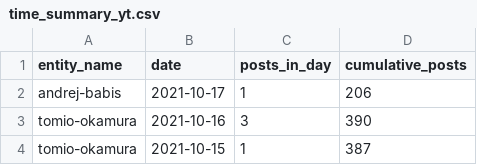
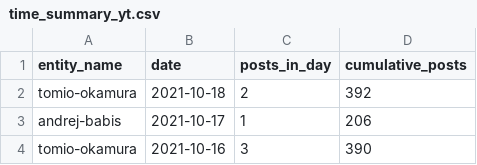
Before and after one commit to opop999/election_monitoring_social_media_communication, a CSV file: data/summary_tables/time_summary_yt.csv, drawn as a sheet; only a part is shown; the shorter side is filled out with more unchanged rows; the diff names each change by its address in the sheet, - before the commit and + after, or states it on an @@ line.

```diff
--- a/data/summary_tables/time_summary_yt.csv
+++ b/data/summary_tables/time_summary_yt.csv
+row 2: tomio-okamura | 2021-10-18 | 2 | 392
```
Also changed, not shown: data/summary_tables/time_summary_tw.csv, data/summary_tables/total_summary_tw.csv, 23 other files.
